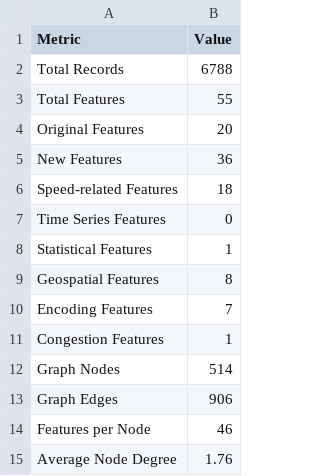
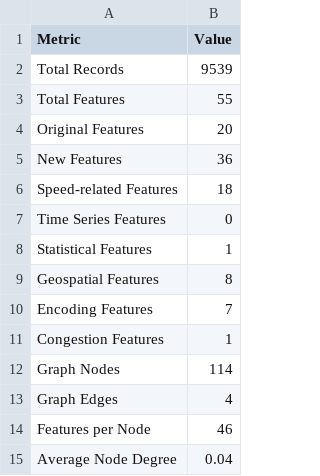
Before and after one commit to Urban-Traffic-Links-Project/UTraffic-ML, a CSV file: src/visualization/processing_statistics.csv, drawn as a sheet.

```diff
--- a/src/visualization/processing_statistics.csv
+++ b/src/visualization/processing_statistics.csv
@@ -1,3 +1,3 @@
 Metric,Value
-Total Records,6788
+Total Records,9539
 Total Features,55
@@ -11,5 +11,5 @@ Encoding Features,7
 Congestion Features,1
-Graph Nodes,514
-Graph Edges,906
+Graph Nodes,114
+Graph Edges,4
 Features per Node,46
-Average Node Degree,1.76
+Average Node Degree,0.04
```
Also changed, not shown: 40 other files.
